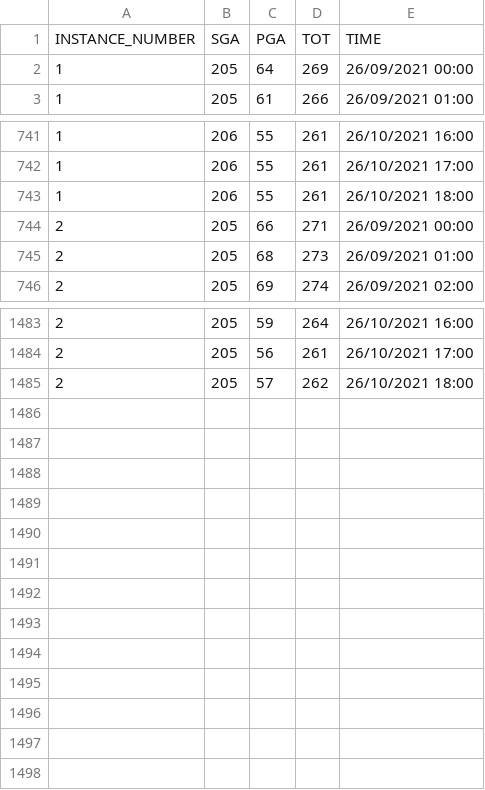
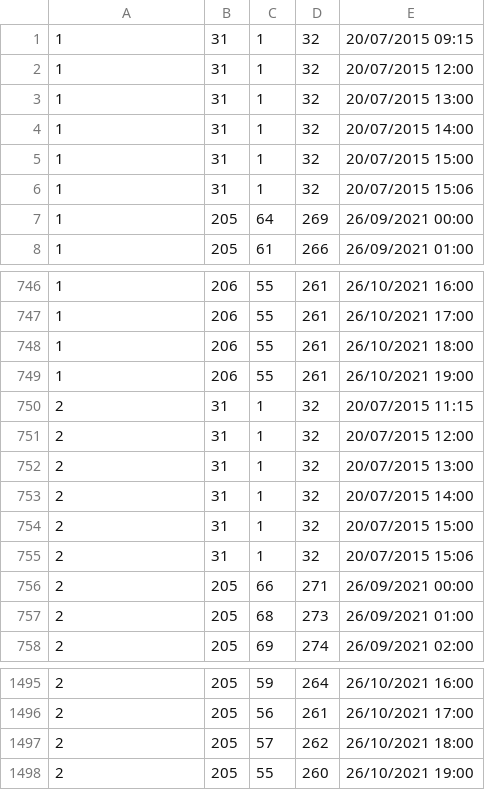
Before and after one commit to unpetee/getocidisks, a CSV file: memoryusage.csv, drawn as a sheet; only a part is shown, gaps mark what is left out.

```diff
--- a/memoryusage.csv
+++ b/memoryusage.csv
@@ -1,2 +1,7 @@
-"INSTANCE_NUMBER","SGA","PGA","TOT","TIME"
+1,31,1,32,"20/07/2015 09:15"
+1,31,1,32,"20/07/2015 12:00"
+1,31,1,32,"20/07/2015 13:00"
+1,31,1,32,"20/07/2015 14:00"
+1,31,1,32,"20/07/2015 15:00"
+1,31,1,32,"20/07/2015 15:06"
 1,205,64,269,"26/09/2021 00:00"
@@ -743,2 +748,9 @@
 1,206,55,261,"26/10/2021 18:00"
+1,206,55,261,"26/10/2021 19:00"
+2,31,1,32,"20/07/2015 11:15"
+2,31,1,32,"20/07/2015 12:00"
+2,31,1,32,"20/07/2015 13:00"
+2,31,1,32,"20/07/2015 14:00"
+2,31,1,32,"20/07/2015 15:00"
+2,31,1,32,"20/07/2015 15:06"
 2,205,66,271,"26/09/2021 00:00"
@@ -1485 +1497,2 @@
 2,205,57,262,"26/10/2021 18:00"
+2,205,55,260,"26/10/2021 19:00"
```
Also changed, not shown: topSQLBG.csv, topSQLs.csv, 10 other files.
